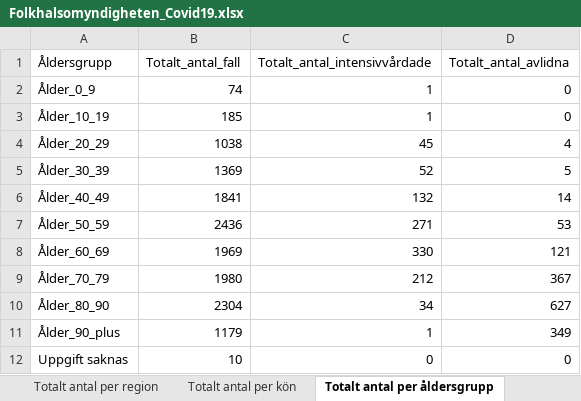
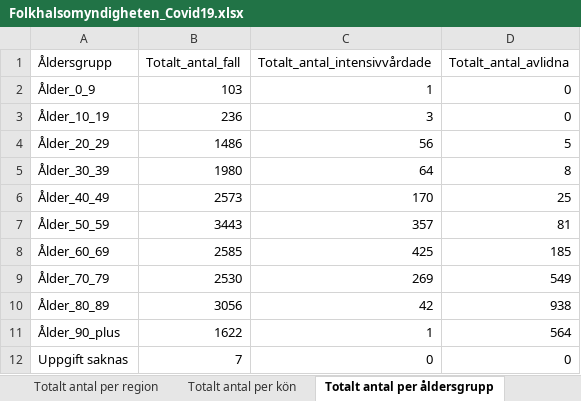
Before and after one commit to sebastianhohmann/covid19_total_death, an Excel workbook: sweden/covid_deaths/Folkhalsomyndigheten_Covid19.xlsx, sheet Totalt antal per åldersgrupp, drawn as a sheet; values as stored, in another font and other column widths than the file's, no borders; removed rows and columns are numbered as before the commit, all else as after; the diff names each change by its address in the sheet, - before the commit and + after, or states it on an @@ line.

```diff
--- a/sweden/covid_deaths/Folkhalsomyndigheten_Covid19.xlsx (sheet Totalt antal per åldersgrupp)
+++ b/sweden/covid_deaths/Folkhalsomyndigheten_Covid19.xlsx (sheet Totalt antal per åldersgrupp)
-B2 (Totalt_antal_fall): 74
+B2 (Totalt_antal_fall): 103
-B3 (Totalt_antal_fall): 185
+B3 (Totalt_antal_fall): 236
-C3 (Totalt_antal_intensivvårdade): 1
+C3 (Totalt_antal_intensivvårdade): 3
-B4 (Totalt_antal_fall): 1038
+B4 (Totalt_antal_fall): 1486
-C4 (Totalt_antal_intensivvårdade): 45
+C4 (Totalt_antal_intensivvårdade): 56
-D4 (Totalt_antal_avlidna): 4
+D4 (Totalt_antal_avlidna): 5
-B5 (Totalt_antal_fall): 1369
+B5 (Totalt_antal_fall): 1980
-C5 (Totalt_antal_intensivvårdade): 52
+C5 (Totalt_antal_intensivvårdade): 64
-D5 (Totalt_antal_avlidna): 5
+D5 (Totalt_antal_avlidna): 8
-B6 (Totalt_antal_fall): 1841
+B6 (Totalt_antal_fall): 2573
-C6 (Totalt_antal_intensivvårdade): 132
+C6 (Totalt_antal_intensivvårdade): 170
-D6 (Totalt_antal_avlidna): 14
+D6 (Totalt_antal_avlidna): 25
-B7 (Totalt_antal_fall): 2436
+B7 (Totalt_antal_fall): 3443
-C7 (Totalt_antal_intensivvårdade): 271
+C7 (Totalt_antal_intensivvårdade): 357
-D7 (Totalt_antal_avlidna): 53
+D7 (Totalt_antal_avlidna): 81
-B8 (Totalt_antal_fall): 1969
+B8 (Totalt_antal_fall): 2585
-C8 (Totalt_antal_intensivvårdade): 330
+C8 (Totalt_antal_intensivvårdade): 425
-D8 (Totalt_antal_avlidna): 121
+D8 (Totalt_antal_avlidna): 185
-B9 (Totalt_antal_fall): 1980
+B9 (Totalt_antal_fall): 2530
-C9 (Totalt_antal_intensivvårdade): 212
+C9 (Totalt_antal_intensivvårdade): 269
-D9 (Totalt_antal_avlidna): 367
+D9 (Totalt_antal_avlidna): 549
-row 10: Ålder_80_90 | 2304 | 34 | 627
+row 10: Ålder_80_89 | 3056 | 42 | 938
-B11 (Totalt_antal_fall): 1179
+B11 (Totalt_antal_fall): 1622
-D11 (Totalt_antal_avlidna): 349
+D11 (Totalt_antal_avlidna): 564
-B12 (Totalt_antal_fall): 10
+B12 (Totalt_antal_fall): 7
```
Also changed, not shown: sheet Antal per dag region, sheet Totalt antal per region, sheet Antal avlidna per dag, sheet Antal intensivvårdade per dag, sheet Totalt antal per kön, other sheet tabs, 3 other files.
